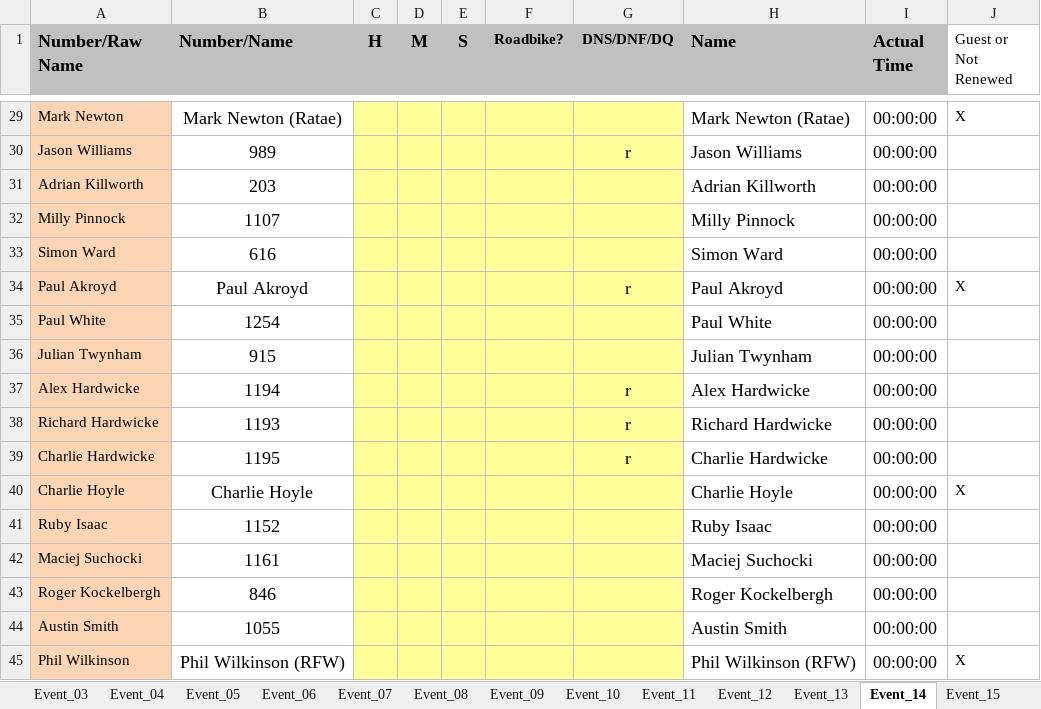
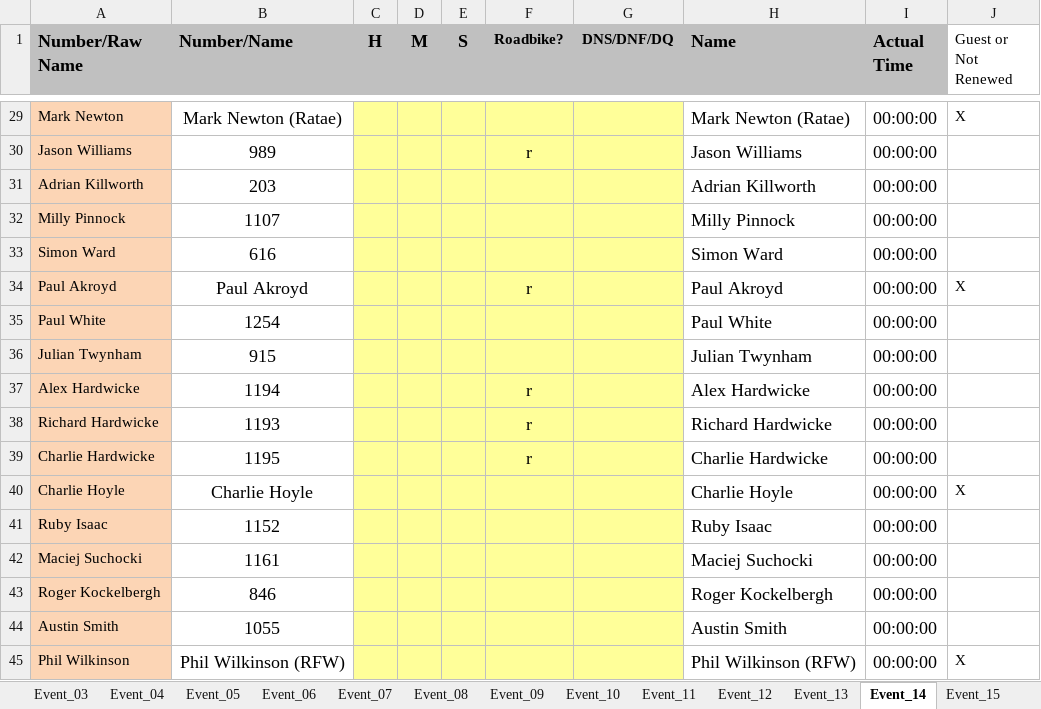
Before and after one commit to WellandValleyCC/WellandValleyCC.github.io, an Excel workbook: data/ClubEvents_2026.xlsx, sheet Event_14, drawn as a sheet; only a part is shown, gaps mark what is left out; values as stored, in another font and other column widths than the file's, no borders; conditional formats not drawn; the diff covers the shown part only; the diff names each change by its address in the sheet, - before the commit and + after, or states it on an @@ line.

```diff
--- a/data/ClubEvents_2026.xlsx (sheet Event_14)
+++ b/data/ClubEvents_2026.xlsx (sheet Event_14)
-F30 (Roadbike?): (empty)
+F30 (Roadbike?): r
-G30 (DNS/DNF/DQ): r
+G30 (DNS/DNF/DQ): (empty)
-F34 (Roadbike?): (empty)
+F34 (Roadbike?): r
-G34 (DNS/DNF/DQ): r
+G34 (DNS/DNF/DQ): (empty)
-F37:F39 (Roadbike?): (empty)
+F37:F39 (Roadbike?): r
-G37:G39 (DNS/DNF/DQ): r
+G37:G39 (DNS/DNF/DQ): (empty)
```
Also changed, not shown: 30 edited cells elsewhere in this sheet.
